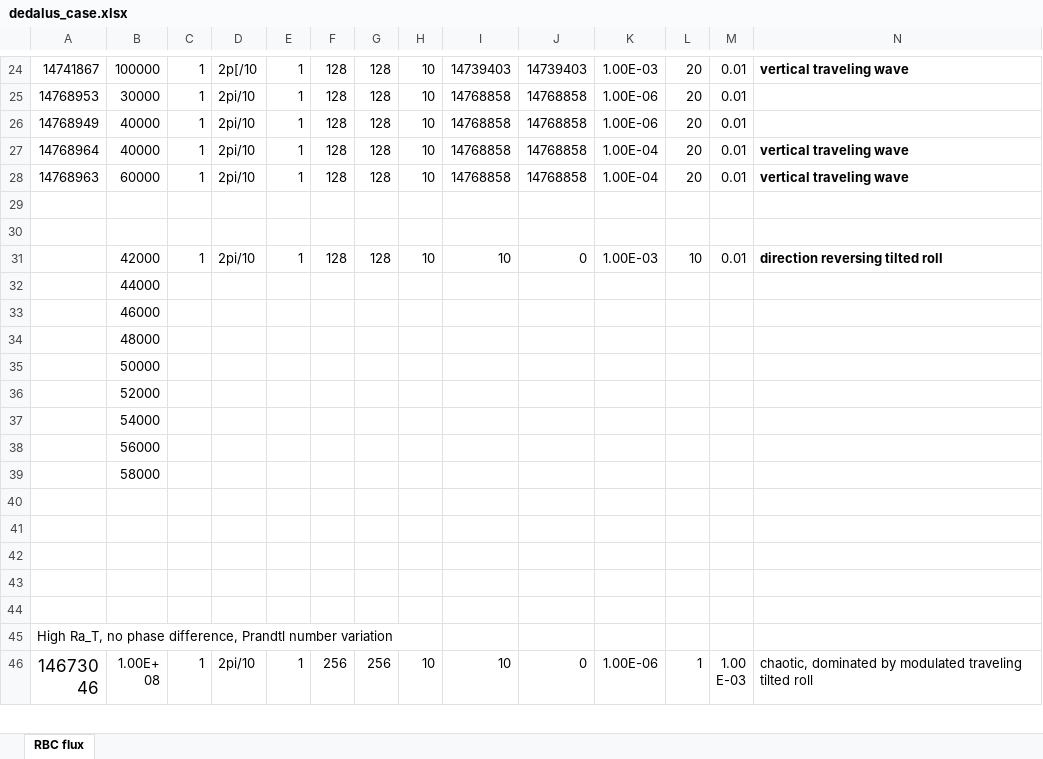
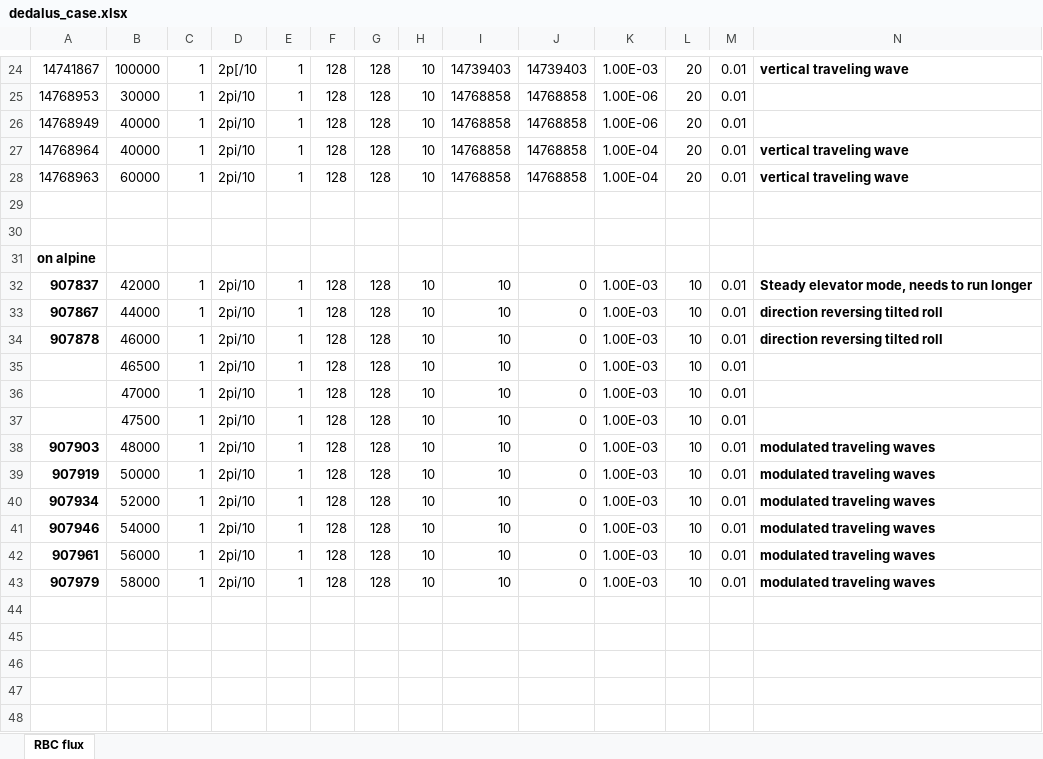
Before and after one commit to cliu124/dedalus_main, an Excel workbook: dedalus_case.xlsx, sheet RBC flux, drawn as a sheet; only a part is shown, gaps mark what is left out; the shorter side is filled out with more unchanged rows; values as stored, in another font and other column widths than the file's, no borders; removed rows and columns are numbered as before the commit, all else as after; rows hold the shown columns only; the diff names each change by its address in the sheet, - before the commit and + after, or states it on an @@ line.

```diff
--- a/dedalus_case.xlsx (sheet RBC flux)
+++ b/dedalus_case.xlsx (sheet RBC flux)
+row 31: on alpine
-A32: (empty)
+A32: 907837
-N32: direction reversing tilted roll
+N32: Steady elevator mode, needs to run longer
-row 32:  | 44000
-row 33:  | 46000
-row 34:  | 48000
-row 35:  | 50000
-row 36:  | 52000
-row 37:  | 54000
-row 38:  | 56000
-row 39:  | 58000
+row 33: 907867 | 44000 | 1 | 2pi/10 | 1 | 128 | 128 | 10 | 10 | 0 | 1.00E-03 | 10 | 0.01 | direction reversing tilted roll
+row 34: 907878 | 46000 | 1 | 2pi/10 | 1 | 128 | 128 | 10 | 10 | 0 | 1.00E-03 | 10 | 0.01 | direction reversing tilted roll
+row 35:  | 46500 | 1 | 2pi/10 | 1 | 128 | 128 | 10 | 10 | 0 | 1.00E-03 | 10 | 0.01
+row 36:  | 47000 | 1 | 2pi/10 | 1 | 128 | 128 | 10 | 10 | 0 | 1.00E-03 | 10 | 0.01
+row 37:  | 47500 | 1 | 2pi/10 | 1 | 128 | 128 | 10 | 10 | 0 | 1.00E-03 | 10 | 0.01
+row 38: 907903 | 48000 | 1 | 2pi/10 | 1 | 128 | 128 | 10 | 10 | 0 | 1.00E-03 | 10 | 0.01 | modulated traveling waves
+row 39: 907919 | 50000 | 1 | 2pi/10 | 1 | 128 | 128 | 10 | 10 | 0 | 1.00E-03 | 10 | 0.01 | modulated traveling waves
+row 40: 907934 | 52000 | 1 | 2pi/10 | 1 | 128 | 128 | 10 | 10 | 0 | 1.00E-03 | 10 | 0.01 | modulated traveling waves
+row 41: 907946 | 54000 | 1 | 2pi/10 | 1 | 128 | 128 | 10 | 10 | 0 | 1.00E-03 | 10 | 0.01 | modulated traveling waves
+row 42: 907961 | 56000 | 1 | 2pi/10 | 1 | 128 | 128 | 10 | 10 | 0 | 1.00E-03 | 10 | 0.01 | modulated traveling waves
+row 43: 907979 | 58000 | 1 | 2pi/10 | 1 | 128 | 128 | 10 | 10 | 0 | 1.00E-03 | 10 | 0.01 | modulated traveling waves
```
Also changed, not shown: 5 other files.
